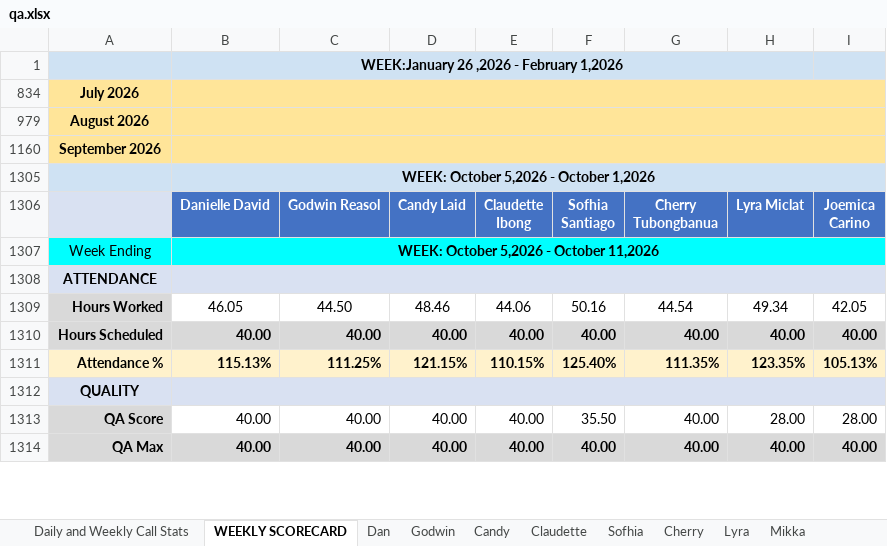
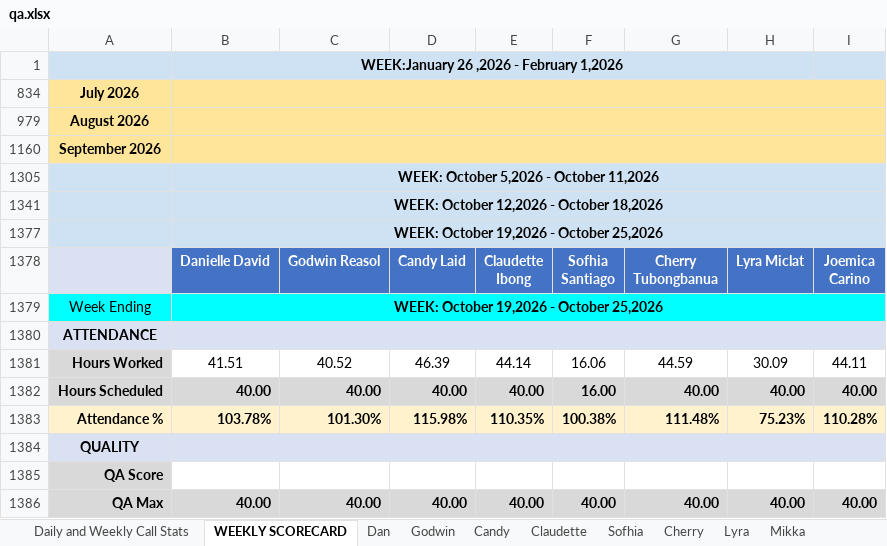
Before and after one commit to daniellecrizaldo781/Team-Dashboard, an Excel workbook: tools/qa.xlsx, sheet WEEKLY SCORECARD, drawn as a sheet; only a part is shown; values as stored, in another font and other column widths than the file's, no borders; charts and pictures not drawn; addresses are those after the commit; the diff covers the shown part only; the diff names each change by its address in the sheet, - before the commit and + after, or states it on an @@ line.

Commit message:
fix: parse QA Jacky/TL scores (rich-text header cells broke S())

```diff
--- a/tools/qa.xlsx (sheet WEEKLY SCORECARD)
+++ b/tools/qa.xlsx (sheet WEEKLY SCORECARD)
-B1305 (Danielle David): WEEK: October 5,2026 - October 1,2026
+B1305 (Danielle David): WEEK: October 5,2026 - October 11,2026
+row 1341:  | WEEK: October 12,2026 - October 18,2026
+row 1377:  | WEEK: October 19,2026 - October 25,2026
-B1379 (Danielle David): WEEK: October 5,2026 - October 11,2026
+B1379 (Danielle David): WEEK: October 19,2026 - October 25,2026
-B1381 (Danielle David): 46.05
+B1381 (Danielle David): 41.51
-C1381 (Godwin Reasol): 44.50
+C1381 (Godwin Reasol): 40.52
-D1381 (Candy Laid): 48.46
+D1381 (Candy Laid): 46.39
-E1381 (Claudette Ibong): 44.06
+E1381 (Claudette Ibong): 44.14
-F1381 (Sofhia Santiago): 50.16
+F1381 (Sofhia Santiago): 16.06
-G1381 (Cherry Tubongbanua): 44.54
+G1381 (Cherry Tubongbanua): 44.59
-H1381 (Lyra Miclat): 49.34
+H1381 (Lyra Miclat): 30.09
-I1381 (Joemica Carino): 42.05
+I1381 (Joemica Carino): 44.11
-F1382 (Sofhia Santiago): 40.00
+F1382 (Sofhia Santiago): 16.00
-B1383 (Danielle David): 115.13%
+B1383 (Danielle David): 103.78%
-C1383 (Godwin Reasol): 111.25%
+C1383 (Godwin Reasol): 101.30%
-D1383 (Candy Laid): 121.15%
+D1383 (Candy Laid): 115.98%
-E1383 (Claudette Ibong): 110.15%
+E1383 (Claudette Ibong): 110.35%
-F1383 (Sofhia Santiago): 125.40%
+F1383 (Sofhia Santiago): 100.38%
-G1383 (Cherry Tubongbanua): 111.35%
+G1383 (Cherry Tubongbanua): 111.48%
-H1383 (Lyra Miclat): 123.35%
+H1383 (Lyra Miclat): 75.23%
-I1383 (Joemica Carino): 105.13%
+I1383 (Joemica Carino): 110.28%
-B1385 (Danielle David): 40.00
+B1385 (Danielle David): (empty)
-C1385 (Godwin Reasol): 40.00
+C1385 (Godwin Reasol): (empty)
-D1385 (Candy Laid): 40.00
+D1385 (Candy Laid): (empty)
-E1385 (Claudette Ibong): 40.00
+E1385 (Claudette Ibong): (empty)
-F1385 (Sofhia Santiago): 35.50
+F1385 (Sofhia Santiago): (empty)
-G1385 (Cherry Tubongbanua): 40.00
+G1385 (Cherry Tubongbanua): (empty)
-H1385 (Lyra Miclat): 28.00
+H1385 (Lyra Miclat): (empty)
-I1385 (Joemica Carino): 28.00
+I1385 (Joemica Carino): (empty)
```
Also changed, not shown: 127 edited cells elsewhere in this sheet, sheet Daily and Weekly Call Stats, sheet Claudette, sheet Godwin, sheet Lyra, sheet Dan, sheet Candy, 3 more sheets, formulas that keep their value, hidden cells, 7 other files.
